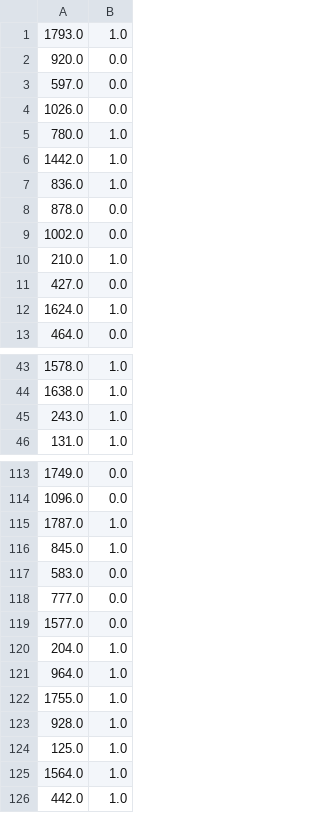
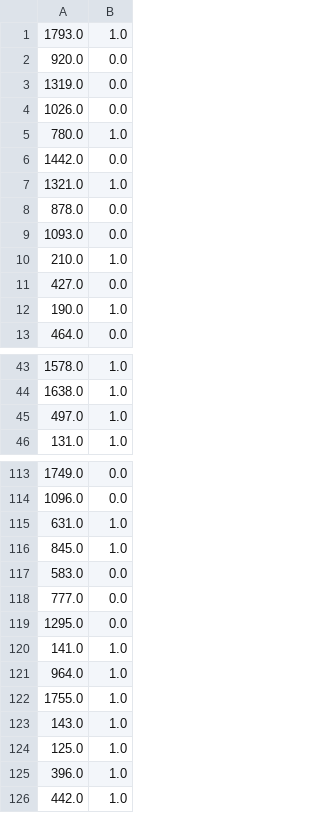
Before and after one commit to weberrichard/staci3, a CSV file: ProjectsHuzsvar/TopologyFitnessFunctionPareto_3/input.csv, drawn as a sheet; only a part is shown, gaps mark what is left out; the diff covers the shown part only.

```diff
--- a/ProjectsHuzsvar/TopologyFitnessFunctionPareto_3/input.csv
+++ b/ProjectsHuzsvar/TopologyFitnessFunctionPareto_3/input.csv
@@ -2,12 +2,12 @@
 920.0,0.0
-597.0,0.0
+1319.0,0.0
 1026.0,0.0
 780.0,1.0
-1442.0,1.0
-836.0,1.0
+1442.0,0.0
+1321.0,1.0
 878.0,0.0
-1002.0,0.0
+1093.0,0.0
 210.0,1.0
 427.0,0.0
-1624.0,1.0
+190.0,1.0
 464.0,0.0
@@ -44,3 +44,3 @@
 1638.0,1.0
-243.0,1.0
+497.0,1.0
 131.0,1.0
@@ -114,3 +114,3 @@
 1096.0,0.0
-1787.0,1.0
+631.0,1.0
 845.0,1.0
@@ -118,9 +118,9 @@
 777.0,0.0
-1577.0,0.0
-204.0,1.0
+1295.0,0.0
+141.0,1.0
 964.0,1.0
 1755.0,1.0
-928.0,1.0
+143.0,1.0
 125.0,1.0
-1564.0,1.0
+396.0,1.0
 442.0,1.0
```
Also changed, not shown: 2 added rows, 2 removed rows and 33 edited cells elsewhere in this file, ProjectsHuzsvar/TopologyFitnessFunctionPareto_4/input.csv, 24 other files.
